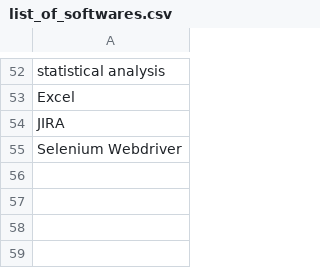
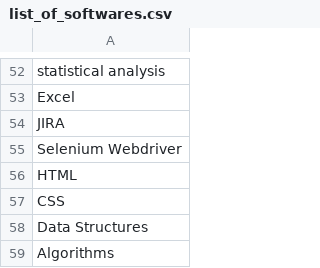
Before and after one commit to abhi91420/Resume_Automation, a CSV file: data/list_of_softwares.csv, drawn as a sheet; only a part is shown, gaps mark what is left out; the diff names each change by its address in the sheet, - before the commit and + after, or states it on an @@ line.

Commit message:
Update list_of_softwares.csv

```diff
--- a/data/list_of_softwares.csv
+++ b/data/list_of_softwares.csv
+row 56: HTML
+row 57: CSS
+row 58: Data Structures
+row 59: Algorithms
```
